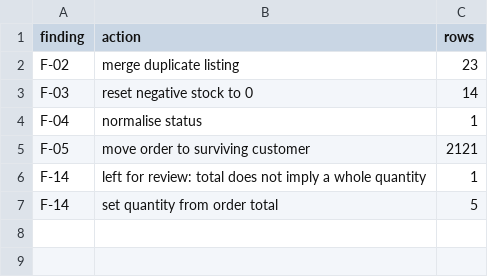
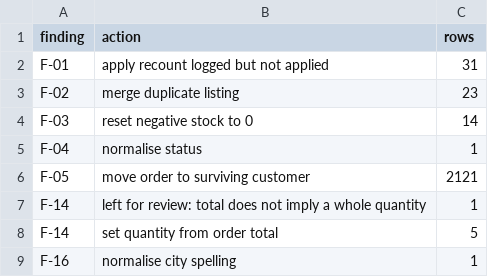
Before and after one commit to ekuabakah-paintsil/kloudkart-inventory---order-management, a CSV file: results/cleanup_fix_summary.csv, drawn as a sheet.

Commit message:
Apply 31 logged recounts (F-01) and normalise city spellings (F-16); drift 144 to 113

```diff
--- a/results/cleanup_fix_summary.csv
+++ b/results/cleanup_fix_summary.csv
@@ -1,2 +1,3 @@
 finding,action,rows
+F-01,apply recount logged but not applied,31
 F-02,merge duplicate listing,23
@@ -7 +8,2 @@ F-14,left for review: total does not imply a whole quantity,1
 F-14,set quantity from order total,5
+F-16,normalise city spelling,1
```
Also changed, not shown: results/data_health.csv, results/integrity_checks_after.csv, 10 other files.
